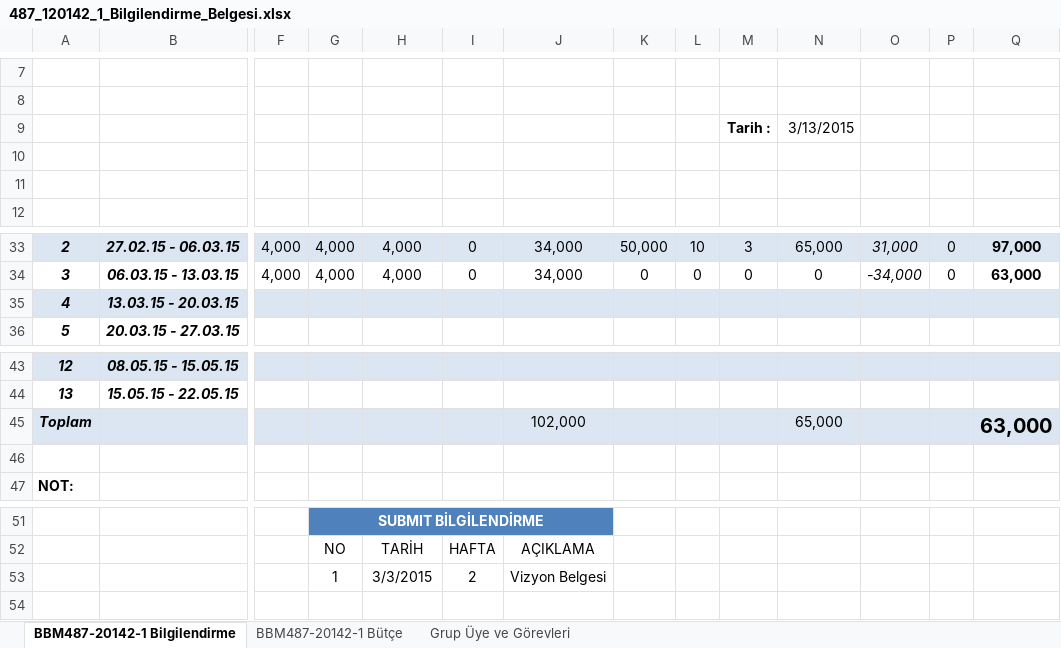
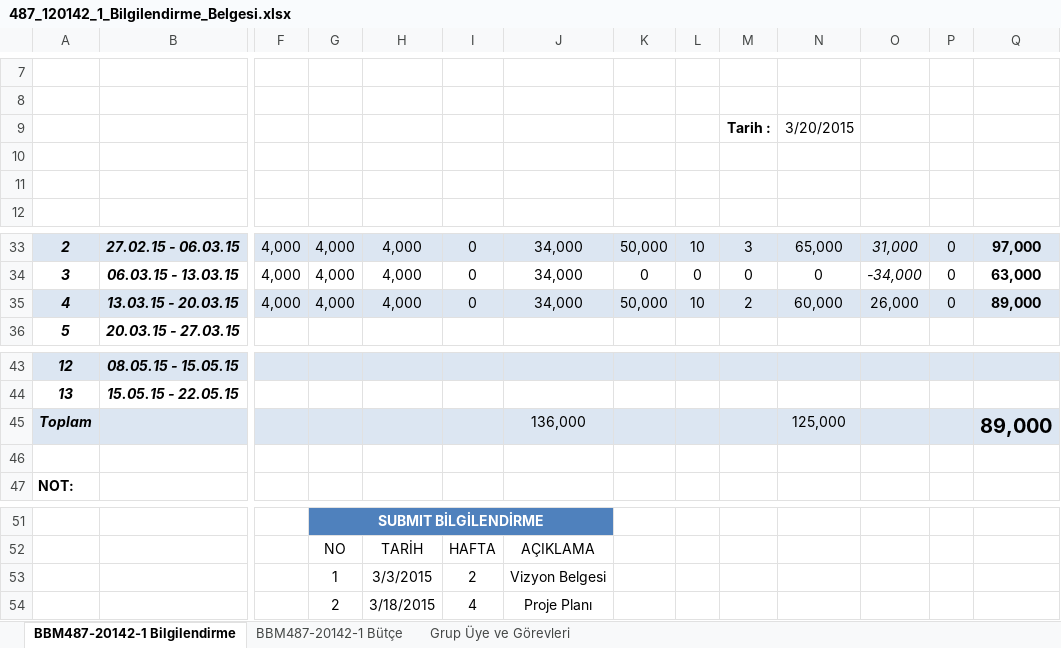
Before and after one commit to onurergun/BBM487-20142-1, an Excel workbook: Docs/487_120142_1_Bilgilendirme_Belgesi.xlsx, sheet BBM487-20142-1 Bilgilendirme, drawn as a sheet; only a part is shown, gaps mark what is left out; values as stored, in another font and other column widths than the file's, no borders; charts and pictures and table styles not drawn; removed rows and columns are numbered as before the commit, all else as after; rows hold the shown columns only; the diff names each change by its address in the sheet, - before the commit and + after, or states it on an @@ line.

Commit message:
Haftalık Bütce Güncellemesi
4 . Hafta Bütçe Güncellemesi yapıldı.

```diff
--- a/Docs/487_120142_1_Bilgilendirme_Belgesi.xlsx (sheet BBM487-20142-1 Bilgilendirme)
+++ b/Docs/487_120142_1_Bilgilendirme_Belgesi.xlsx (sheet BBM487-20142-1 Bilgilendirme)
-N9: 3/13/2015
+N9: 3/20/2015
-row 35: 4 | 13.03.15 - 20.03.15
+row 35: 4 | 13.03.15 - 20.03.15 | 4,000 | 4,000 | 4,000 | 0 | 34,000 | 50,000 | 10 | 2 | 60,000 | 26,000 | 0 | 89,000
-row 45: Toplam |  |  |  |  |  | 102,000 |  |  |  | 65,000 |  |  | 63,000
+row 45: Toplam |  |  |  |  |  | 136,000 |  |  |  | 125,000 |  |  | 89,000
+row 54:  |  |  | 2 | 3/18/2015 | 4 | Proje Planı
```
Also changed, not shown: sheet BBM487-20142-1 Bütçe, charts or pictures.
